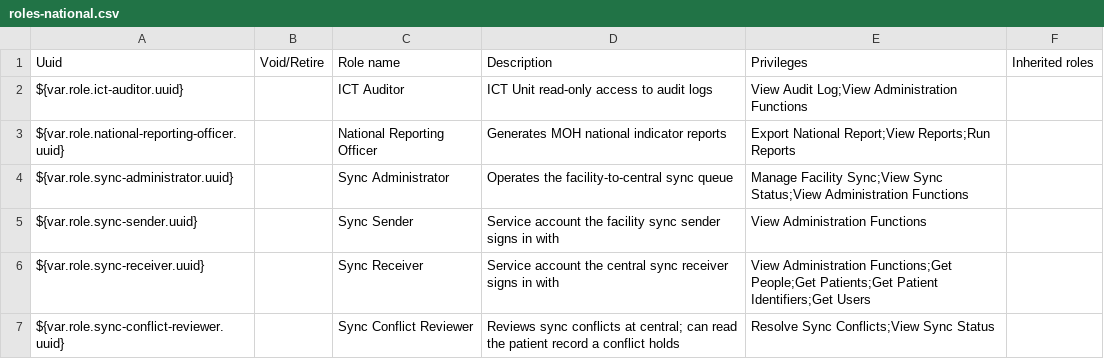
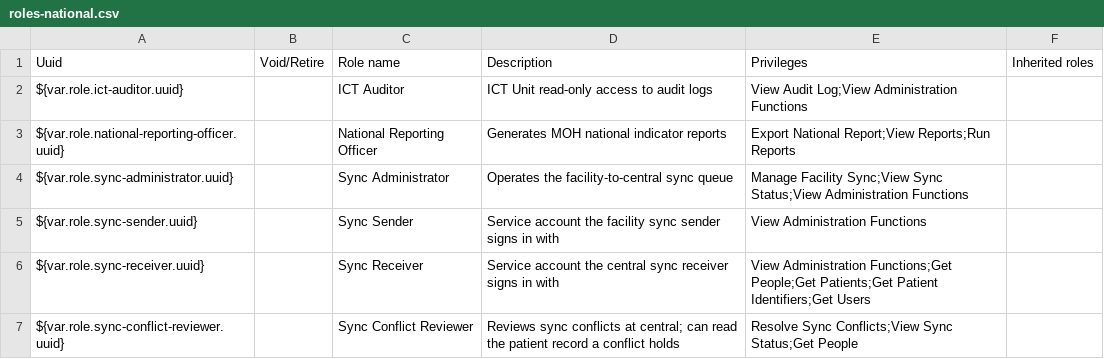
Before and after one commit to IntelliSOFT-Consulting/liberia-emr, a CSV file: content-packages/content-liberia-national/configuration/backend_configuration/roles/roles-national.csv, drawn as a sheet.

Commit message:
fix(LE-35): give Sync Conflict Reviewer Get People so the role can sign in
Without it the session carries no user.person and the O3 app shell treats
the reviewer as signed out, bouncing every route back to /login. Checked on
a local central with a user holding only this role.

```diff
--- a/content-packages/content-liberia-national/configuration/backend_configuration/roles/roles-national.csv
+++ b/content-packages/content-liberia-national/configuration/backend_configuration/roles/roles-national.csv
@@ -6,2 +6,2 @@ ${var.role.sync-sender.uuid},,Sync Sender,Service account the facility sync send
 ${var.role.sync-receiver.uuid},,Sync Receiver,Service account the central sync receiver signs in with,View Administration Functions;Get People;Get Patients;Get Patient Identifiers;Get Users,
-${var.role.sync-conflict-reviewer.uuid},,Sync Conflict Reviewer,Reviews sync conflicts at central; can read the patient record a conflict holds,Resolve Sync Conflicts;View Sync Status,
+${var.role.sync-conflict-reviewer.uuid},,Sync Conflict Reviewer,Reviews sync conflicts at central; can read the patient record a conflict holds,Resolve Sync Conflicts;View Sync Status;Get People,
```
